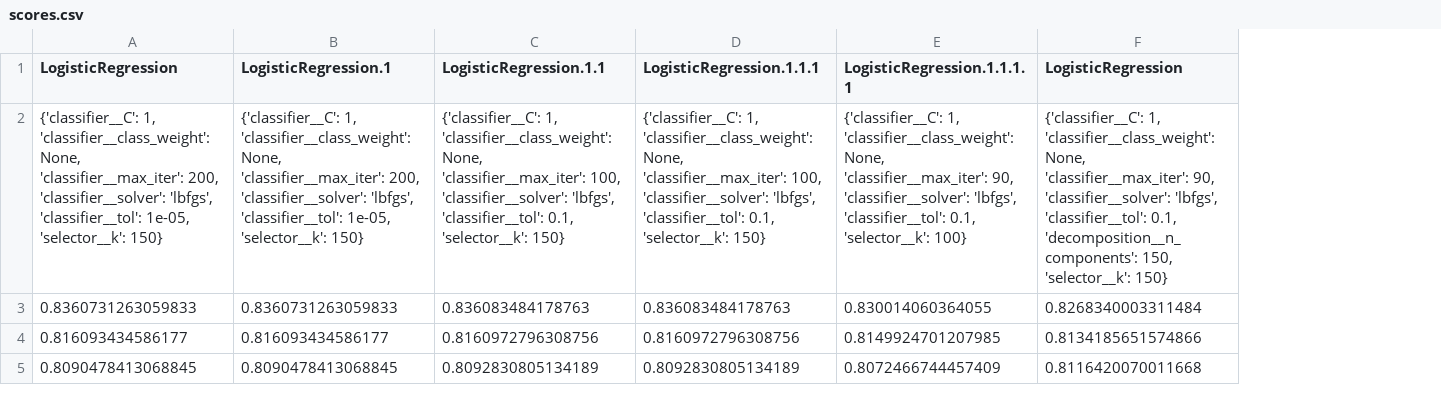
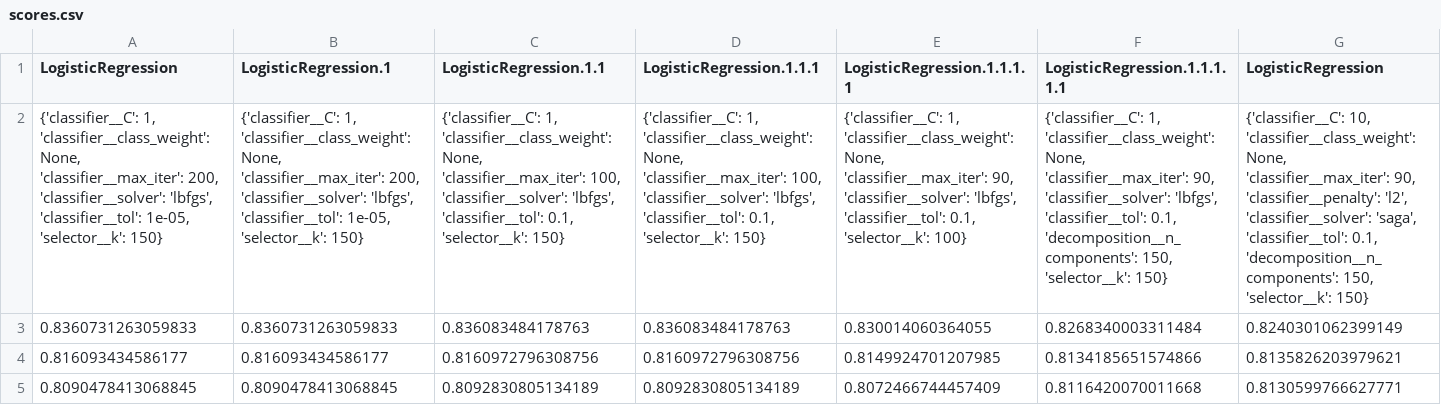
Before and after one commit to czubert/ML_project, a CSV file: scores.csv, drawn as a sheet; the diff names each change by its address in the sheet, - before the commit and + after, or states it on an @@ line.

```diff
--- a/scores.csv
+++ b/scores.csv
+column G (LogisticRegression), rows 2-5: {'classifier__C': 10, 'classifier__class_weight': None, 'classifier__max_iter': 90, 'classifier__penalty': 'l2', 'classifier__solver': 'saga', 'classifier__tol': 0.1, 'decomposition__n_components': 150, 'selector__k': 150} | 0.8240301062399149 | 0.8135826203979621 | 0.8130599766627771
-F1: LogisticRegression
+F1: LogisticRegression.1.1.1.1.1
```
Also changed, not shown: 10 other files.
